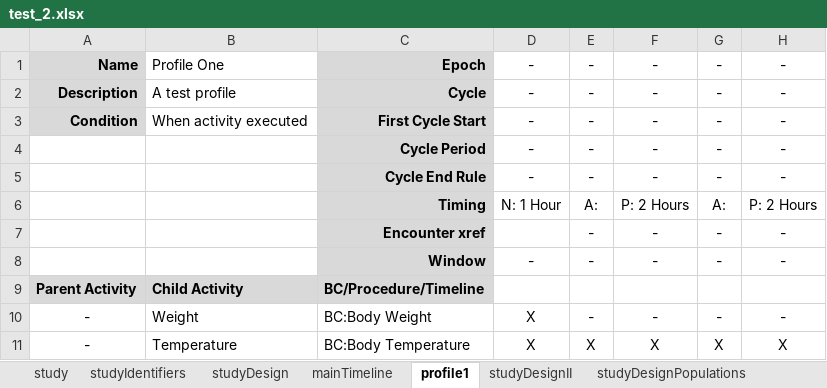
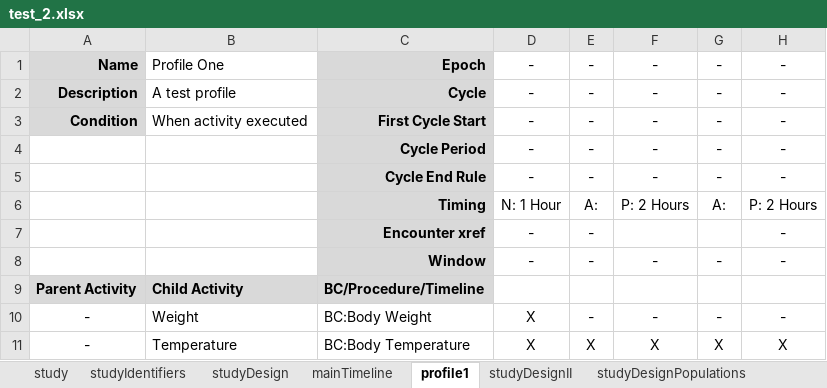
Before and after one commit to data4knowledge/usdm_data, an Excel workbook: test_data/test_2.xlsx, sheet profile1, drawn as a sheet; values as stored, in another font and other column widths than the file's, no borders; the diff names each change by its address in the sheet, - before the commit and + after, or states it on an @@ line.

Commit message:
Tweak test data

```diff
--- a/test_data/test_2.xlsx (sheet profile1)
+++ b/test_data/test_2.xlsx (sheet profile1)
-D7: (empty)
+D7: -
-F7: -
+F7: (empty)
-G7: -
+G7: (empty)
```
